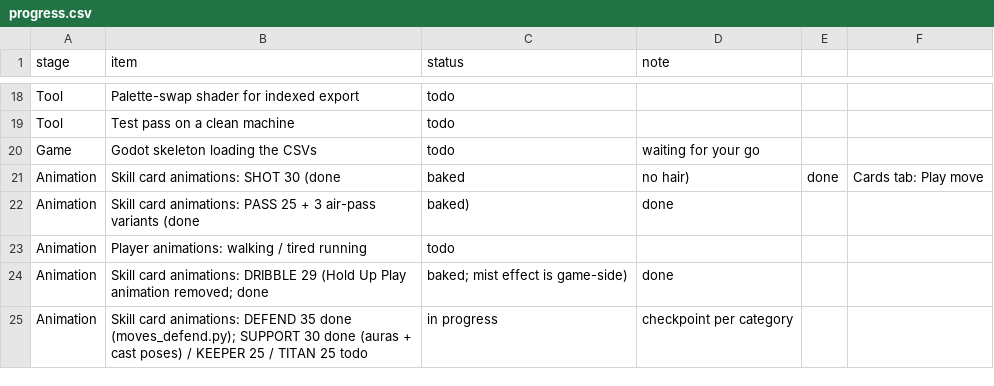
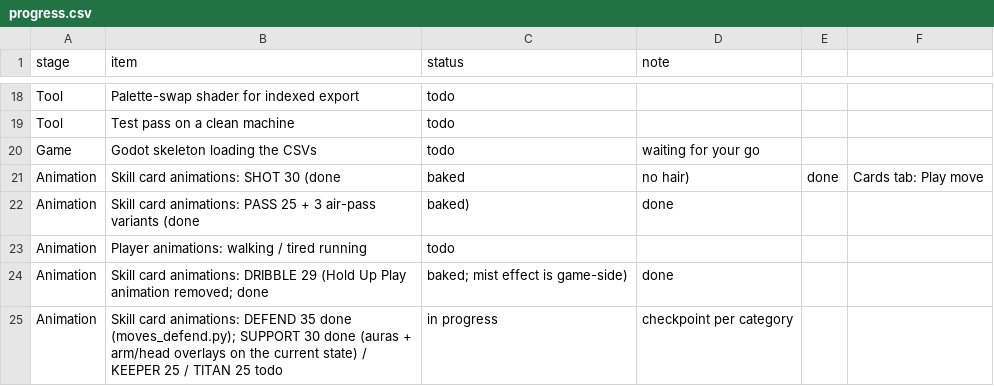
Before and after one commit to mundiakaluson/sprite-tan, a CSV file: data/progress.csv, drawn as a sheet; only a part is shown, gaps mark what is left out.

```diff
--- a/data/progress.csv
+++ b/data/progress.csv
@@ -24,2 +24,2 @@ Animation,Player animations: walking / tired running,todo,
 Animation,Skill card animations: DRIBBLE 29 (Hold Up Play animation removed; done, baked; mist effect is game-side),done,
-Animation,Skill card animations: DEFEND 35 done (moves_defend.py); SUPPORT 30 done (auras + cast poses) / KEEPER 25 / TITAN 25 todo,in progress,checkpoint per category
+Animation,Skill card animations: DEFEND 35 done (moves_defend.py); SUPPORT 30 done (auras + arm/head overlays on the current state) / KEEPER 25 / TITAN 25 todo,in progress,checkpoint per category
```
Also changed, not shown: data/support_auras.csv, 38 other files.
